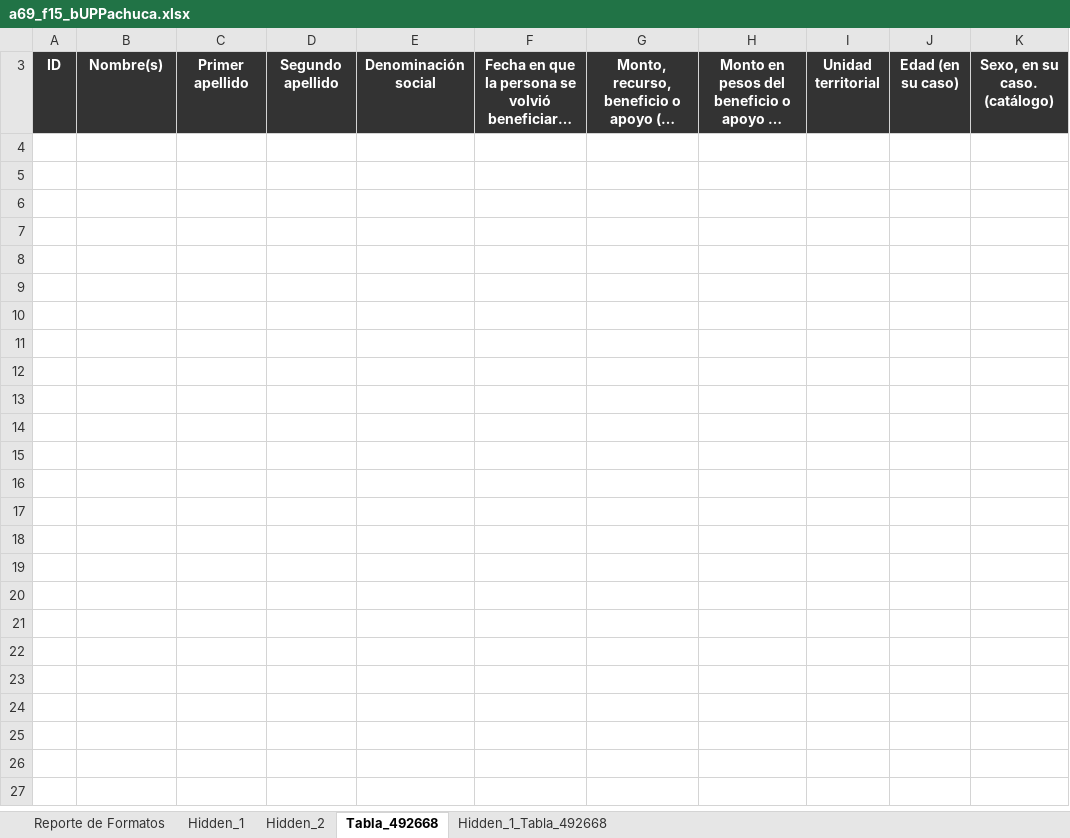
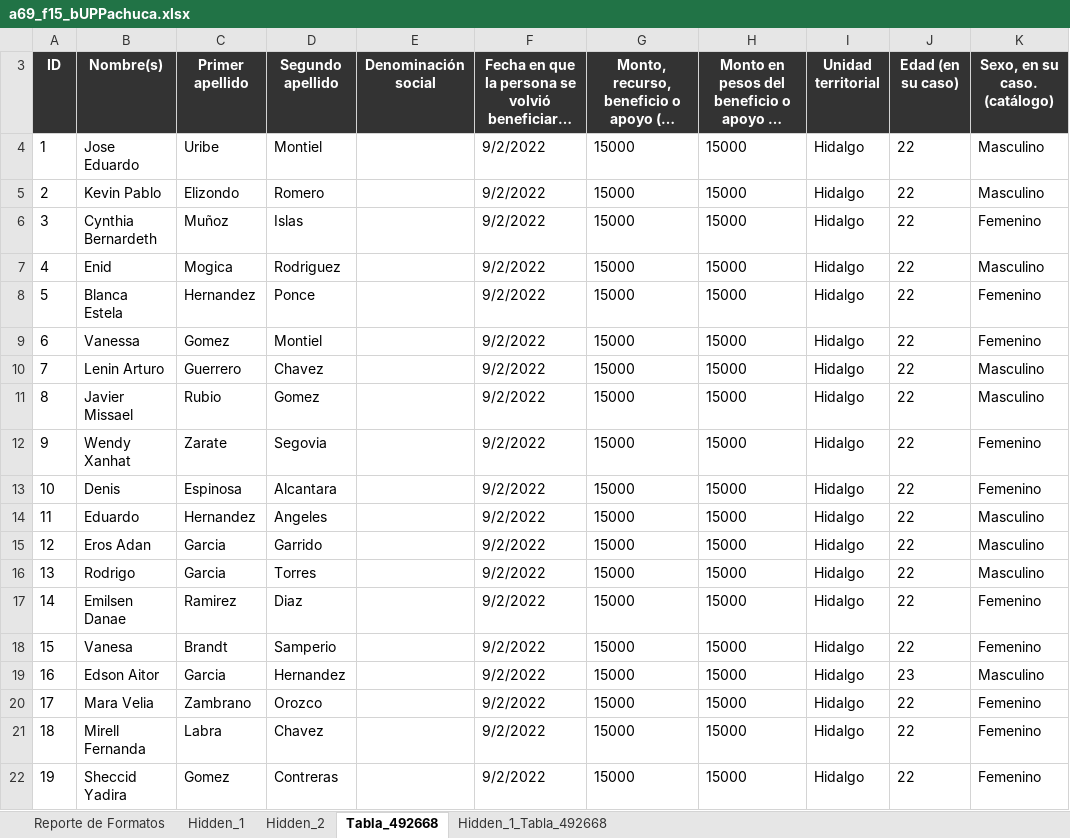
Before and after one commit to dlunna/upp.w22.transparencia, an Excel workbook: xlsx/a69_f15_bUPPachuca.xlsx, sheet Tabla_492668, drawn as a sheet; only a part is shown; long unchanged cells end in …; values as stored, in another font and other column widths than the file's, no borders; the diff covers the shown part only; the diff names each change by its address in the sheet, - before the commit and + after, or states it on an @@ line.

```diff
--- a/xlsx/a69_f15_bUPPachuca.xlsx (sheet Tabla_492668)
+++ b/xlsx/a69_f15_bUPPachuca.xlsx (sheet Tabla_492668)
+row 4: 1 | Jose Eduardo | Uribe | Montiel |  | 9/2/2022 | 15000 | 15000 | Hidalgo | 22 | Masculino
+row 5: 2 | Kevin Pablo | Elizondo | Romero |  | 9/2/2022 | 15000 | 15000 | Hidalgo | 22 | Masculino
+row 6: 3 | Cynthia Bernardeth | Muñoz | Islas |  | 9/2/2022 | 15000 | 15000 | Hidalgo | 22 | Femenino
+row 7: 4 | Enid | Mogica | Rodriguez |  | 9/2/2022 | 15000 | 15000 | Hidalgo | 22 | Masculino
+row 8: 5 | Blanca Estela | Hernandez | Ponce |  | 9/2/2022 | 15000 | 15000 | Hidalgo | 22 | Femenino
+row 9: 6 | Vanessa | Gomez | Montiel |  | 9/2/2022 | 15000 | 15000 | Hidalgo | 22 | Femenino
+row 10: 7 | Lenin Arturo | Guerrero | Chavez |  | 9/2/2022 | 15000 | 15000 | Hidalgo | 22 | Masculino
+row 11: 8 | Javier Missael | Rubio | Gomez |  | 9/2/2022 | 15000 | 15000 | Hidalgo | 22 | Masculino
+row 12: 9 | Wendy Xanhat | Zarate | Segovia |  | 9/2/2022 | 15000 | 15000 | Hidalgo | 22 | Femenino
+row 13: 10 | Denis | Espinosa | Alcantara |  | 9/2/2022 | 15000 | 15000 | Hidalgo | 22 | Femenino
+row 14: 11 | Eduardo | Hernandez | Angeles |  | 9/2/2022 | 15000 | 15000 | Hidalgo | 22 | Masculino
+row 15: 12 | Eros Adan | Garcia | Garrido |  | 9/2/2022 | 15000 | 15000 | Hidalgo | 22 | Masculino
+row 16: 13 | Rodrigo | Garcia | Torres |  | 9/2/2022 | 15000 | 15000 | Hidalgo | 22 | Masculino
+row 17: 14 | Emilsen Danae | Ramirez | Diaz |  | 9/2/2022 | 15000 | 15000 | Hidalgo | 22 | Femenino
+row 18: 15 | Vanesa | Brandt | Samperio |  | 9/2/2022 | 15000 | 15000 | Hidalgo | 22 | Femenino
+row 19: 16 | Edson Aitor | Garcia | Hernandez |  | 9/2/2022 | 15000 | 15000 | Hidalgo | 23 | Masculino
+row 20: 17 | Mara Velia | Zambrano | Orozco |  | 9/2/2022 | 15000 | 15000 | Hidalgo | 22 | Femenino
+row 21: 18 | Mirell Fernanda | Labra | Chavez |  | 9/2/2022 | 15000 | 15000 | Hidalgo | 22 | Femenino
+row 22: 19 | Sheccid Yadira | Gomez | Contreras |  | 9/2/2022 | 15000 | 15000 | Hidalgo | 22 | Femenino
```
Also changed, not shown: 94 added rows elsewhere in this sheet, sheet Reporte de Formatos, xlsx/a69_f02_aUPPachuca.xlsx, xlsx/a69_f23_bUPPachuca.xlsx, 31 other files.
